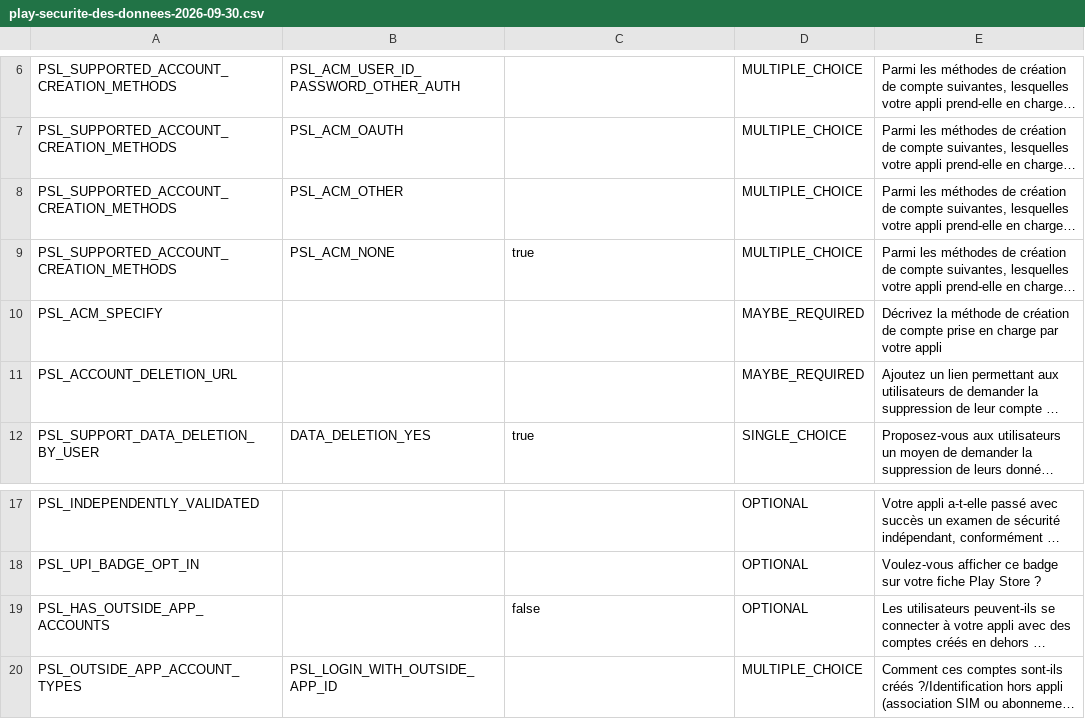
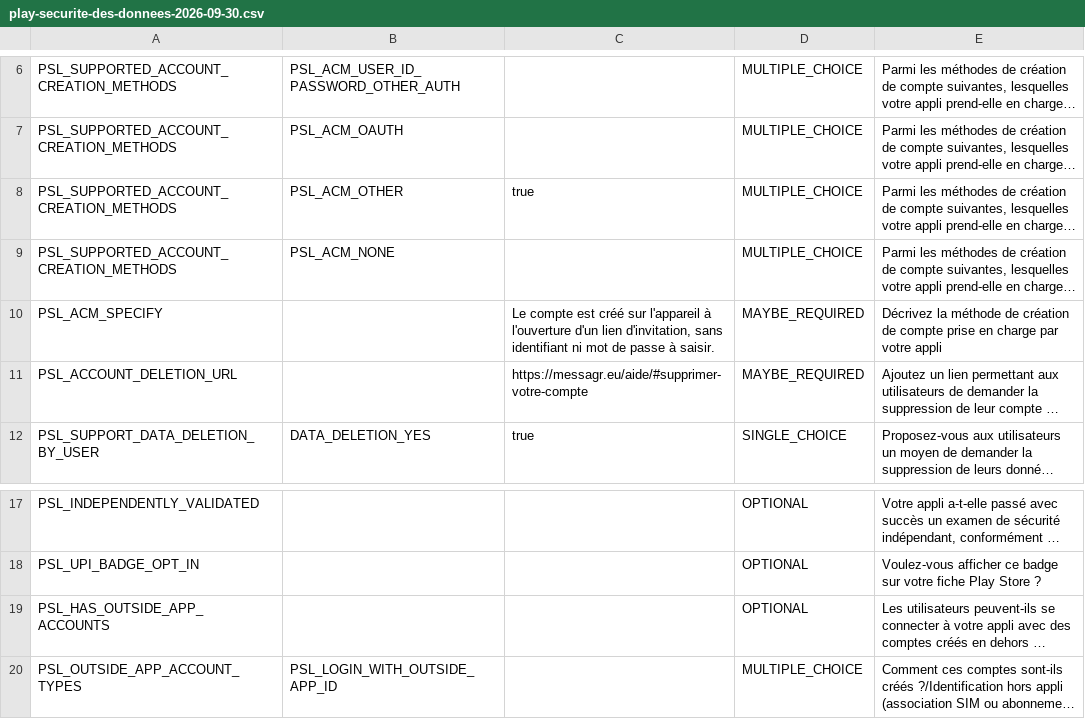
Before and after one commit to mmaudet/messagr, a CSV file: docs/declarations/play-securite-des-donnees-2026-09-30.csv, drawn as a sheet; only a part is shown, gaps mark what is left out; long unchanged cells end in …; the diff names each change by its address in the sheet, - before the commit and + after, or states it on an @@ line.

```diff
--- a/docs/declarations/play-securite-des-donnees-2026-09-30.csv
+++ b/docs/declarations/play-securite-des-donnees-2026-09-30.csv
-C8: (empty)
+C8: true
-C9: true
+C9: (empty)
-C10: (empty)
+C10: Le compte est créé sur l'appareil à l'ouverture d'un lien d'invitation, sans identifiant ni mot de passe à saisir.
-C11: (empty)
+C11: https://messagr.eu/aide/#supprimer-votre-compte
-C19: false
+C19: (empty)
```
Also changed, not shown: 1 other file.
